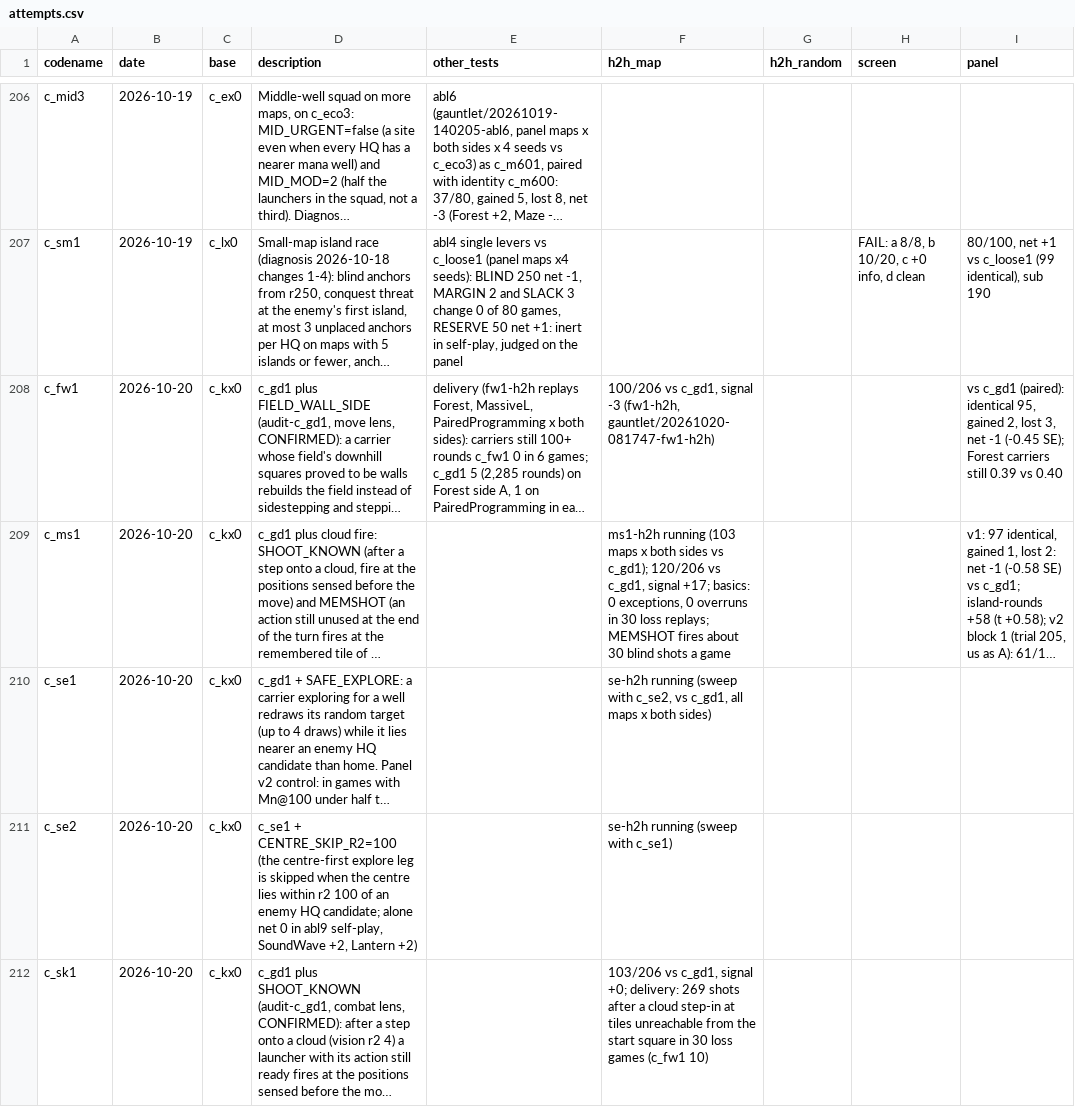
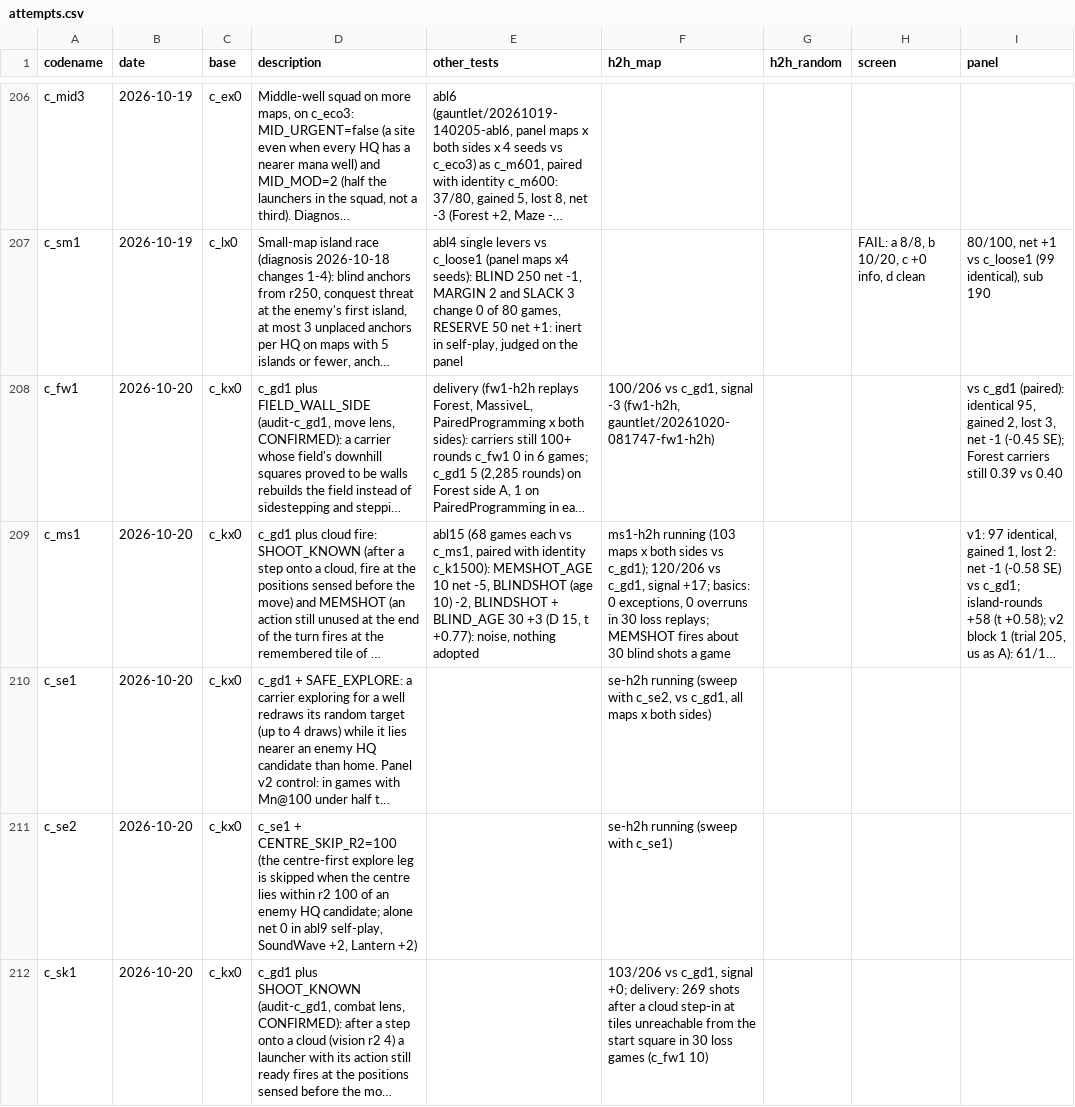
Before and after one commit to terryvanbelle/battlecode23-vibe, a CSV file: progress/attempts.csv, drawn as a sheet; only a part is shown, gaps mark what is left out; long unchanged cells end in …; the diff names each change by its address in the sheet, - before the commit and + after, or states it on an @@ line.

```diff
--- a/progress/attempts.csv
+++ b/progress/attempts.csv
-E209 (other_tests): (empty)
+E209 (other_tests): abl15 (68 games each vs c_ms1, paired with identity c_k1500): MEMSHOT_AGE 10 net -5, BLINDSHOT (age 10) -2, BLINDSHOT + BLIND_AGE 30 +3 (D 15, t +0.77): noise, nothing adopted
```
Also changed, not shown: 7 other files.
